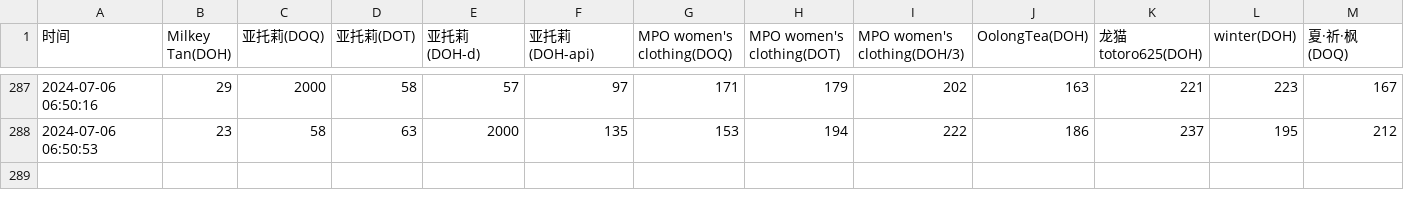
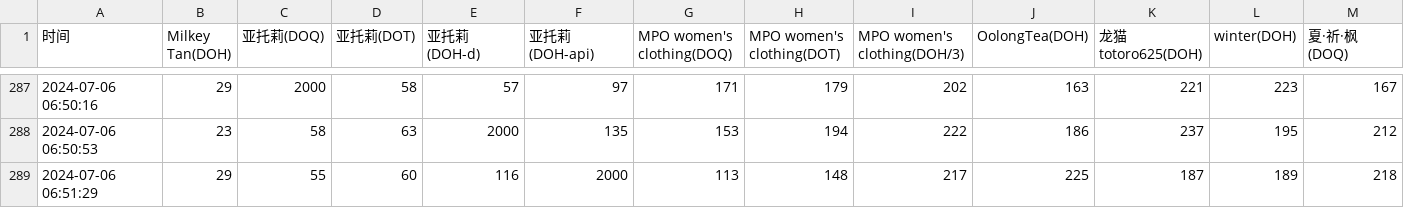
Before and after one commit to Astlm/helllllllll, a CSV file: dns_query_times.csv, drawn as a sheet; only a part is shown, gaps mark what is left out; rows hold the shown columns only; the diff names each change by its address in the sheet, - before the commit and + after, or states it on an @@ line.

Commit message:
Update DNS query times

```diff
--- a/dns_query_times.csv
+++ b/dns_query_times.csv
+row 289: 2024-07-06 06:51:29 | 29 | 55 | 60 | 116 | 2000 | 113 | 148 | 217 | 225 | 187 | 189 | 218
```
